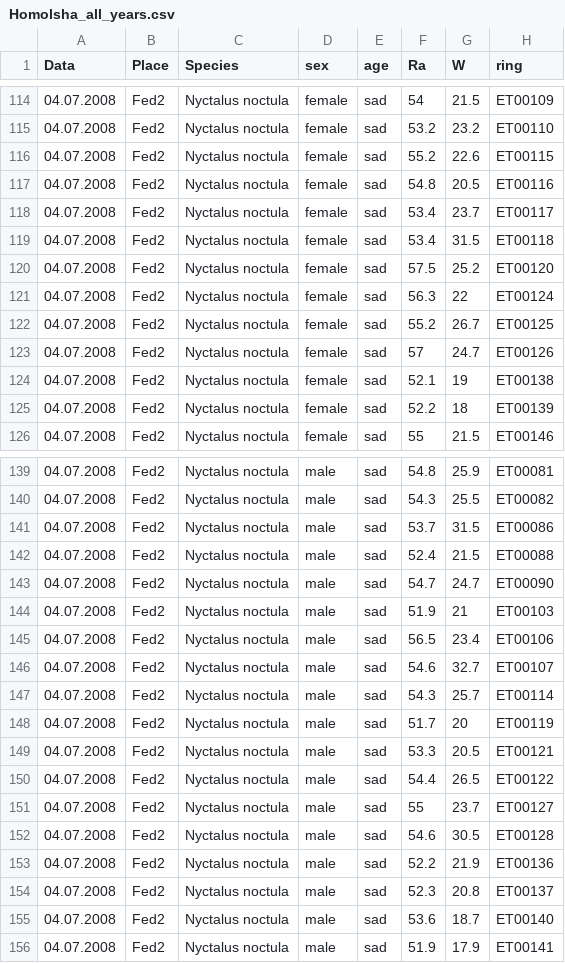
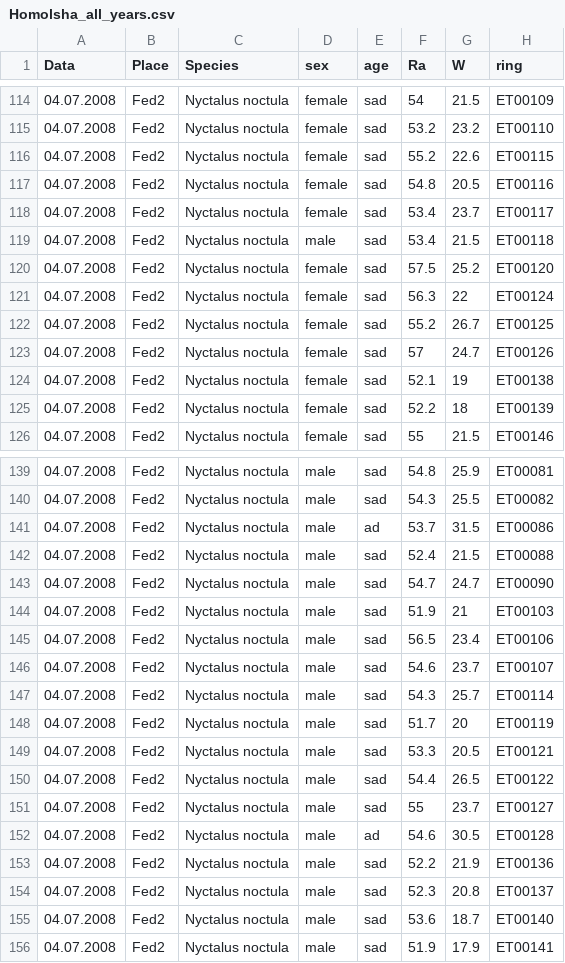
Before and after one commit to aprylutska/Bats-and-climate, a CSV file: Homolsha_all_years.csv, drawn as a sheet; only a part is shown, gaps mark what is left out.

```diff
--- a/Homolsha_all_years.csv
+++ b/Homolsha_all_years.csv
@@ -118,3 +118,3 @@ Data,Place,Species,sex,age,Ra,W,ring
 04.07.2008,Fed2,Nyctalus noctula,female,sad,53.4,23.7,ET00117
-04.07.2008,Fed2,Nyctalus noctula,female,sad,53.4,31.5,ET00118
+04.07.2008,Fed2,Nyctalus noctula,male,sad,53.4,21.5,ET00118
 04.07.2008,Fed2,Nyctalus noctula,female,sad,57.5,25.2,ET00120
@@ -140,3 +140,3 @@ Data,Place,Species,sex,age,Ra,W,ring
 04.07.2008,Fed2,Nyctalus noctula,male,sad,54.3,25.5,ET00082
-04.07.2008,Fed2,Nyctalus noctula,male,sad,53.7,31.5,ET00086
+04.07.2008,Fed2,Nyctalus noctula,male,ad,53.7,31.5,ET00086
 04.07.2008,Fed2,Nyctalus noctula,male,sad,52.4,21.5,ET00088
@@ -145,3 +145,3 @@ Data,Place,Species,sex,age,Ra,W,ring
 04.07.2008,Fed2,Nyctalus noctula,male,sad,56.5,23.4,ET00106
-04.07.2008,Fed2,Nyctalus noctula,male,sad,54.6,32.7,ET00107
+04.07.2008,Fed2,Nyctalus noctula,male,sad,54.6,23.7,ET00107
 04.07.2008,Fed2,Nyctalus noctula,male,sad,54.3,25.7,ET00114
@@ -151,3 +151,3 @@ Data,Place,Species,sex,age,Ra,W,ring
 04.07.2008,Fed2,Nyctalus noctula,male,sad,55,23.7,ET00127
-04.07.2008,Fed2,Nyctalus noctula,male,sad,54.6,30.5,ET00128
+04.07.2008,Fed2,Nyctalus noctula,male,ad,54.6,30.5,ET00128
 04.07.2008,Fed2,Nyctalus noctula,male,sad,52.2,21.9,ET00136
```
Also changed, not shown: 34 other files.
